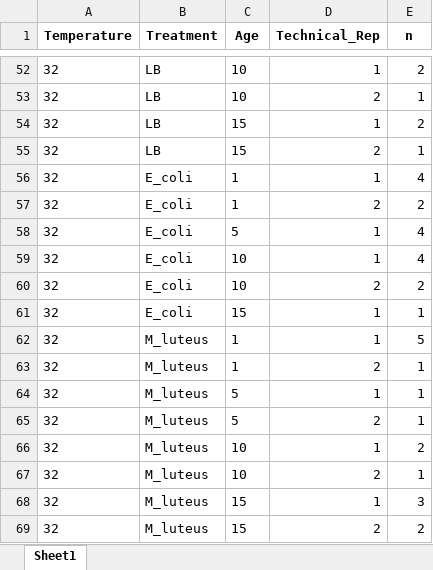
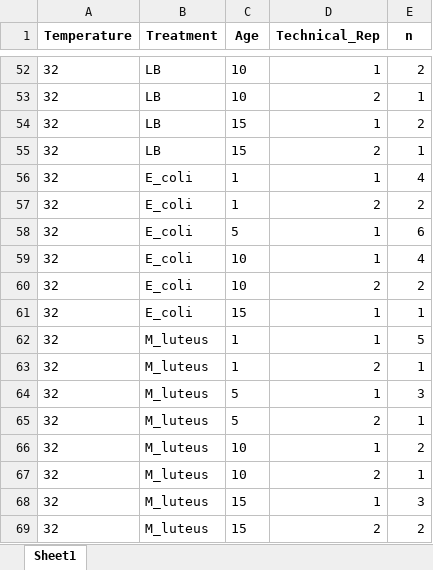
Before and after one commit to linzmartin/Lytic_Immunity, an Excel workbook: number_reps_per_treat_ZOI_assays.xlsx, sheet Sheet1, drawn as a sheet; only a part is shown, gaps mark what is left out; values as stored, in another font and other column widths than the file's, no borders; the diff covers the shown part only; the diff names each change by its address in the sheet, - before the commit and + after, or states it on an @@ line.

```diff
--- a/number_reps_per_treat_ZOI_assays.xlsx (sheet Sheet1)
+++ b/number_reps_per_treat_ZOI_assays.xlsx (sheet Sheet1)
-E58 (n): 4
+E58 (n): 6
-E64 (n): 1
+E64 (n): 3
```
Also changed, not shown: 2 removed rows and 18 edited cells elsewhere in this sheet, 11 other files.
